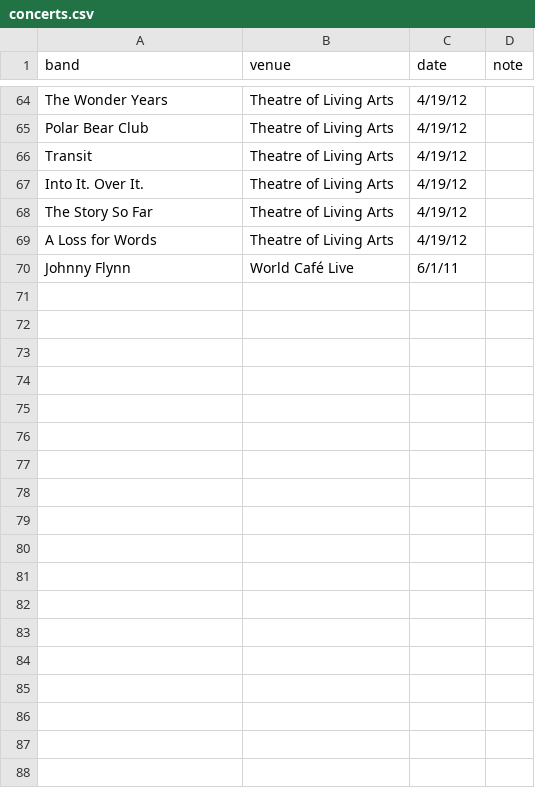
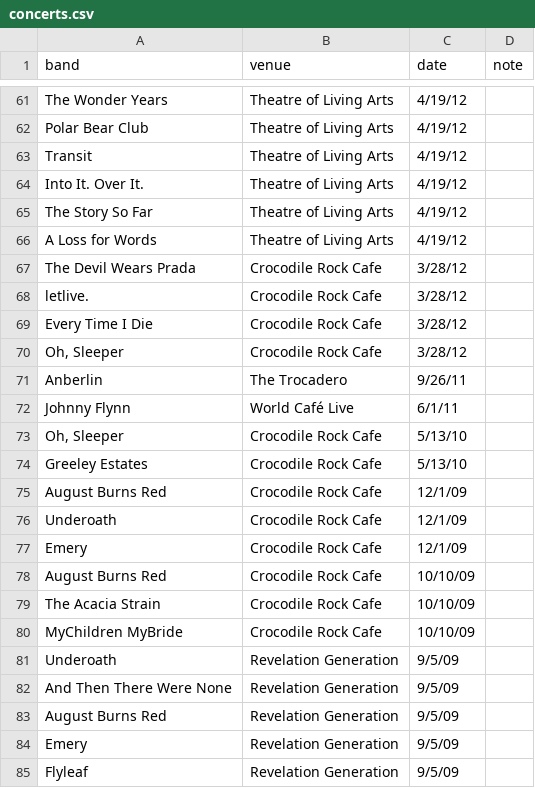
Before and after one commit to jaredwhalen/notes, a CSV file: concerts.csv, drawn as a sheet; only a part is shown, gaps mark what is left out; the diff covers the shown part only.

Commit message:
Update concerts.csv

```diff
--- a/concerts.csv
+++ b/concerts.csv
@@ -69,2 +66,20 @@ The Story So Far,Theatre of Living Arts,4/19/12,
 A Loss for Words,Theatre of Living Arts,4/19/12,
+The Devil Wears Prada,Crocodile Rock Cafe,3/28/12,
+letlive.,Crocodile Rock Cafe,3/28/12,
+Every Time I Die,Crocodile Rock Cafe,3/28/12,
+"Oh, Sleeper",Crocodile Rock Cafe,3/28/12,
+Anberlin,The Trocadero,9/26/11,
 Johnny Flynn,World Café Live,6/1/11,
+"Oh, Sleeper",Crocodile Rock Cafe,5/13/10,
+Greeley Estates,Crocodile Rock Cafe,5/13/10,
+August Burns Red,Crocodile Rock Cafe,12/1/09,
+Underoath,Crocodile Rock Cafe,12/1/09,
+Emery,Crocodile Rock Cafe,12/1/09,
+August Burns Red,Crocodile Rock Cafe,10/10/09,
+The Acacia Strain,Crocodile Rock Cafe,10/10/09,
+MyChildren MyBride,Crocodile Rock Cafe,10/10/09,
+Underoath,Revelation Generation,9/5/09,
+And Then There Were None,Revelation Generation,9/5/09,
+August Burns Red,Revelation Generation,9/5/09,
+Emery,Revelation Generation,9/5/09,
+Flyleaf,Revelation Generation,9/5/09,
```
Also changed, not shown: 18 added rows and 3 removed rows elsewhere in this file.
